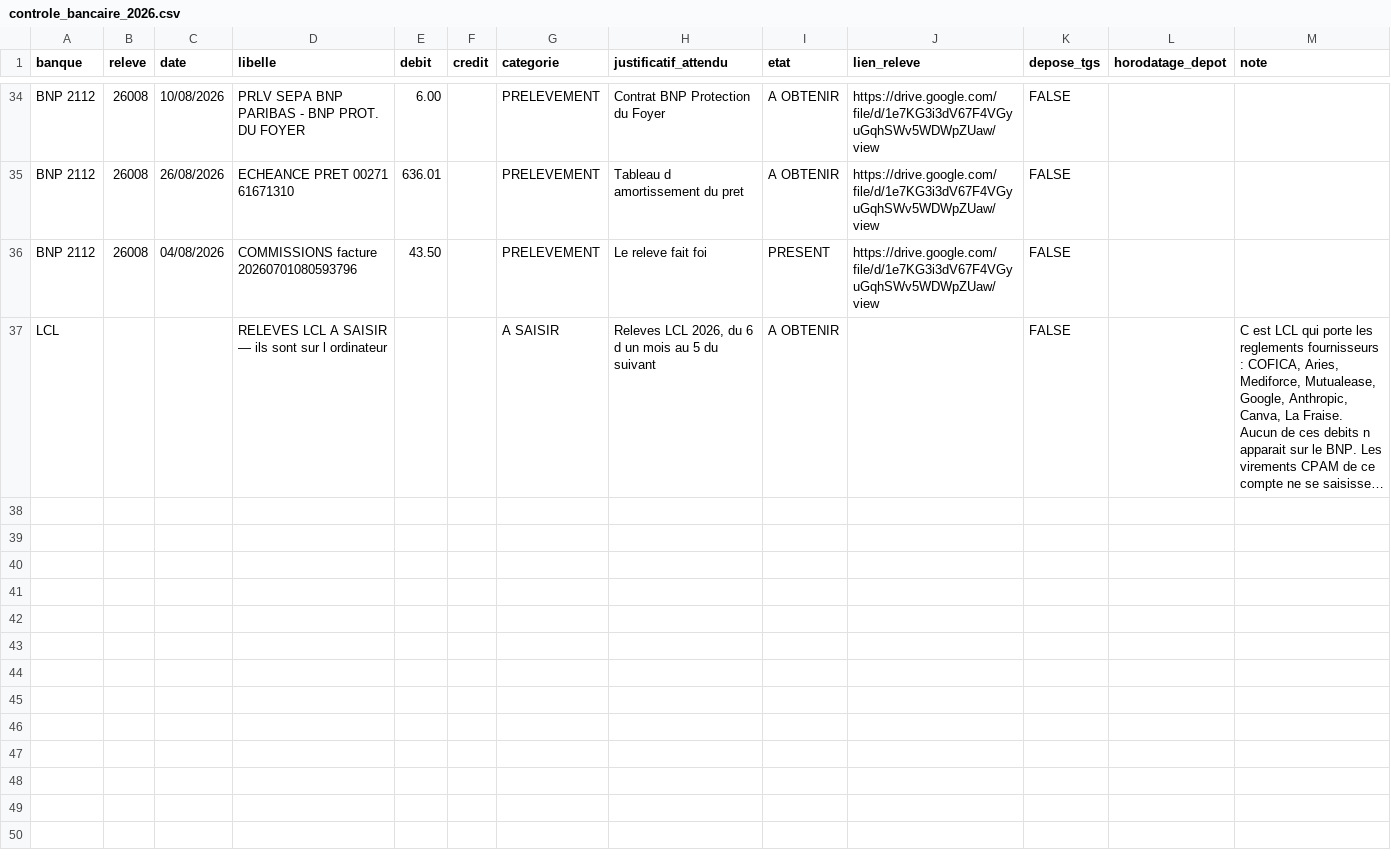
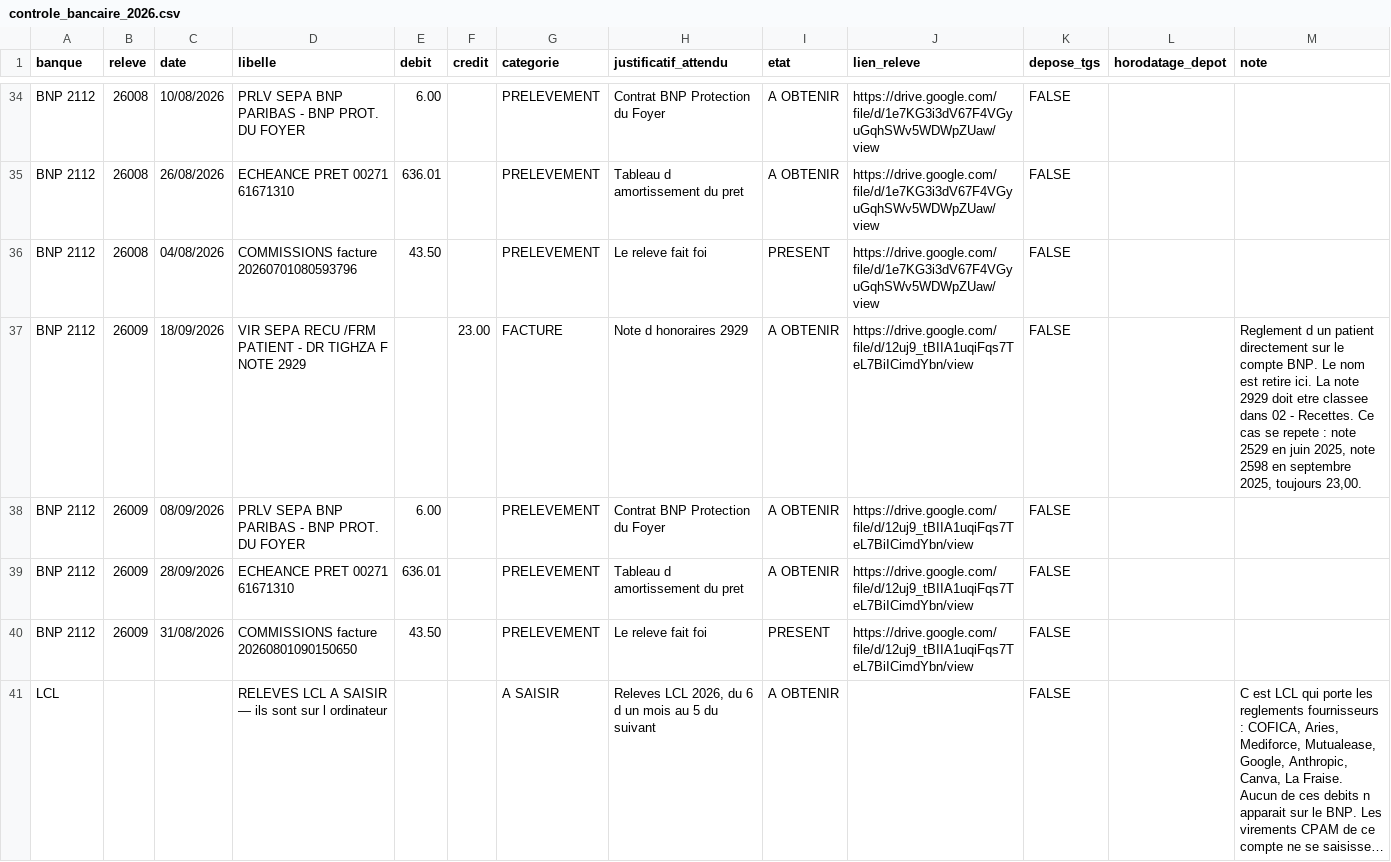
Before and after one commit to FakhreddinbeAI/4juillet-2026, a CSV file: controle_bancaire_2026.csv, drawn as a sheet; only a part is shown, gaps mark what is left out; long unchanged cells end in …; the diff names each change by its address in the sheet, - before the commit and + after, or states it on an @@ line.

```diff
--- a/controle_bancaire_2026.csv
+++ b/controle_bancaire_2026.csv
+row 37: BNP 2112 | 26009 | 18/09/2026 | VIR SEPA RECU /FRM PATIENT - DR TIGHZA F NOTE 2929 |  | 23.00 | FACTURE | Note d honoraires 2929 | A OBTENIR | https://drive.google.com/file/d/12uj9_tBIIA1uqiFqs7TeL7BiICimdYbn/view | FALSE |  | Reglement d un patient directement sur le compte BNP. Le nom est retire ici. La note 2929 doit etre classee dans 02 - Recettes. Ce cas se repete : note 2529 en juin 2025, note 2598 en septembre 2025, toujours 23,00.
+row 38: BNP 2112 | 26009 | 08/09/2026 | PRLV SEPA BNP PARIBAS - BNP PROT. DU FOYER | 6.00 |  | PRELEVEMENT | Contrat BNP Protection du Foyer | A OBTENIR | https://drive.google.com/file/d/12uj9_tBIIA1uqiFqs7TeL7BiICimdYbn/view | FALSE
+row 39: BNP 2112 | 26009 | 28/09/2026 | ECHEANCE PRET 00271 61671310 | 636.01 |  | PRELEVEMENT | Tableau d amortissement du pret | A OBTENIR | https://drive.google.com/file/d/12uj9_tBIIA1uqiFqs7TeL7BiICimdYbn/view | FALSE
+row 40: BNP 2112 | 26009 | 31/08/2026 | COMMISSIONS facture 20260801090150650 | 43.50 |  | PRELEVEMENT | Le releve fait foi | PRESENT | https://drive.google.com/file/d/12uj9_tBIIA1uqiFqs7TeL7BiICimdYbn/view | FALSE
```
Also changed, not shown: registre_2026.csv, 2 other files.
